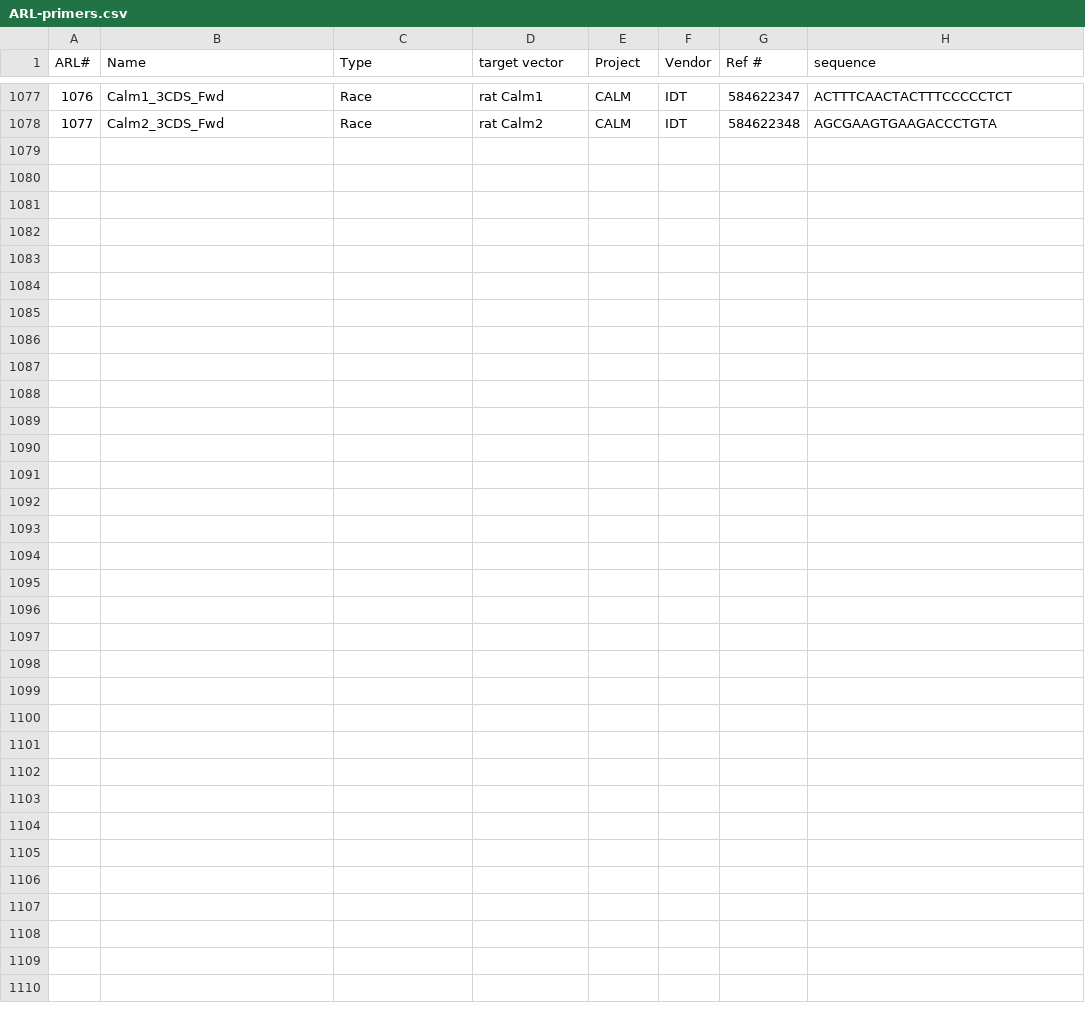
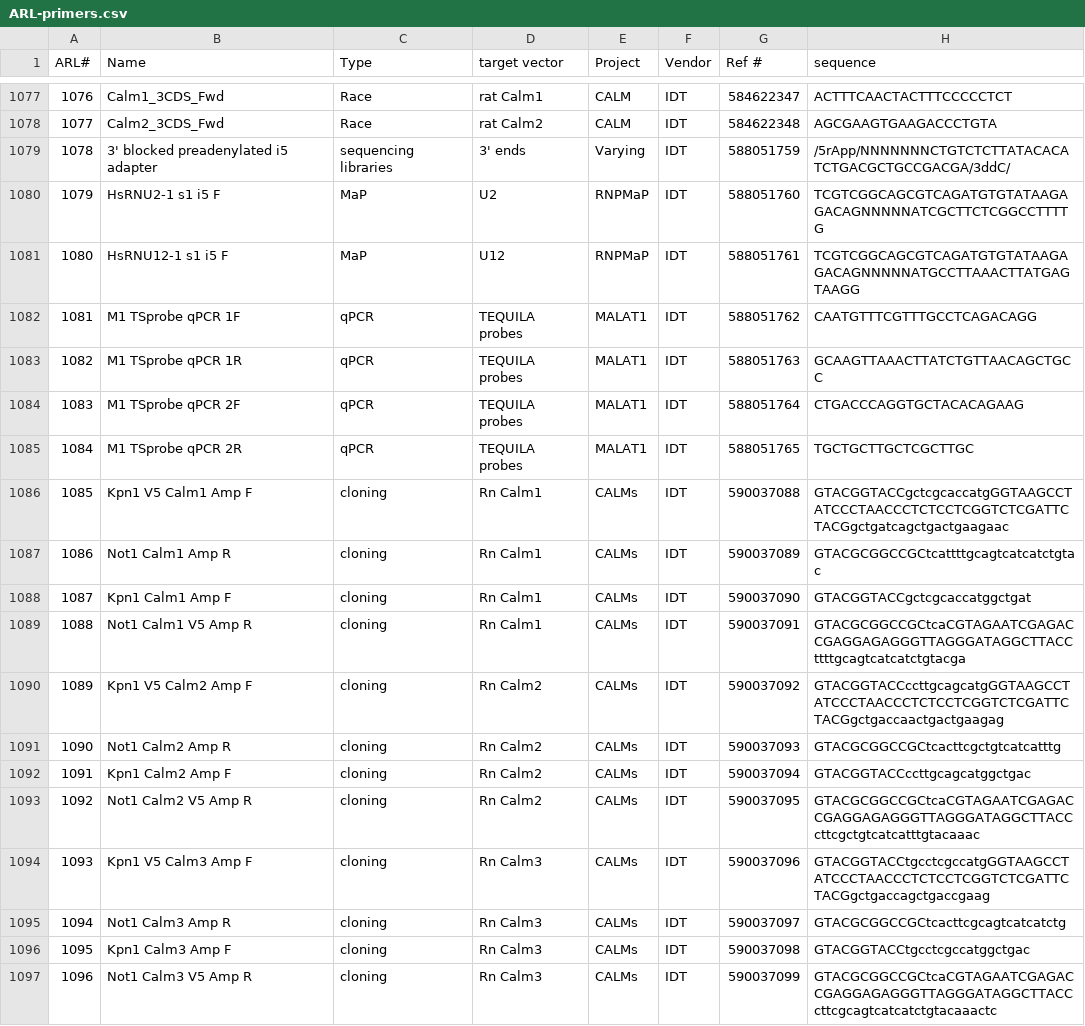
Before and after one commit to emsterdam1/anRNAlab-Protocols, a CSV file: ARL-primers.csv, drawn as a sheet; only a part is shown, gaps mark what is left out.

Commit message:
to 1096

```diff
--- a/ARL-primers.csv
+++ b/ARL-primers.csv
@@ -1078 +1078,20 @@ ARL#,Name,Type,target vector,Project,Vendor,Ref #,sequence
 1077,Calm2_3CDS_Fwd,Race,rat Calm2,CALM,IDT,584622348,AGCGAAGTGAAGACCCTGTA
+1078,3' blocked preadenylated i5 adapter,sequencing libraries,3' ends,Varying,IDT,588051759,/5rApp/NNNNNNNCTGTCTCTTATACACATCTGACGCTGCCGACGA/3ddC/
+1079,HsRNU2-1 s1 i5 F,MaP,U2,RNPMaP,IDT,588051760,TCGTCGGCAGCGTCAGATGTGTATAAGAGACAGNNNNNATCGCTTCTCGGCCTTTTG
+1080,HsRNU12-1 s1 i5 F,MaP,U12,RNPMaP,IDT,588051761,TCGTCGGCAGCGTCAGATGTGTATAAGAGACAGNNNNNATGCCTTAAACTTATGAGTAAGG
+1081,M1 TSprobe qPCR 1F,qPCR,TEQUILA probes,MALAT1,IDT,588051762,CAATGTTTCGTTTGCCTCAGACAGG
+1082,M1 TSprobe qPCR 1R,qPCR,TEQUILA probes,MALAT1,IDT,588051763,GCAAGTTAAACTTATCTGTTAACAGCTGCC
+1083,M1 TSprobe qPCR 2F,qPCR,TEQUILA probes,MALAT1,IDT,588051764,CTGACCCAGGTGCTACACAGAAG
+1084,M1 TSprobe qPCR 2R,qPCR,TEQUILA probes,MALAT1,IDT,588051765,TGCTGCTTGCTCGCTTGC
+1085,Kpn1 V5 Calm1 Amp F,cloning,Rn Calm1,CALMs,IDT,590037088,GTACGGTACCgctcgcaccatgGGTAAGCCTATCCCTAACCCTCTCCTCGGTCTCGATTCTACGgctgatcagctgactgaagaac
+1086,Not1 Calm1 Amp R,cloning,Rn Calm1,CALMs,IDT,590037089,GTACGCGGCCGCtcattttgcagtcatcatctgtac
+1087,Kpn1 Calm1 Amp F,cloning,Rn Calm1,CALMs,IDT,590037090,GTACGGTACCgctcgcaccatggctgat
+1088,Not1 Calm1 V5 Amp R,cloning,Rn Calm1,CALMs,IDT,590037091,GTACGCGGCCGCtcaCGTAGAATCGAGACCGAGGAGAGGGTTAGGGATAGGCTTACCttttgcagtcatcatctgtacga
+1089,Kpn1 V5 Calm2 Amp F,cloning,Rn Calm2,CALMs,IDT,590037092,GTACGGTACCccttgcagcatgGGTAAGCCTATCCCTAACCCTCTCCTCGGTCTCGATTCTACGgctgaccaactgactgaagag
+1090,Not1 Calm2 Amp R,cloning,Rn Calm2,CALMs,IDT,590037093,GTACGCGGCCGCtcacttcgctgtcatcatttg
+1091,Kpn1 Calm2 Amp F,cloning,Rn Calm2,CALMs,IDT,590037094,GTACGGTACCccttgcagcatggctgac
+1092,Not1 Calm2 V5 Amp R,cloning,Rn Calm2,CALMs,IDT,590037095,GTACGCGGCCGCtcaCGTAGAATCGAGACCGAGGAGAGGGTTAGGGATAGGCTTACCcttcgctgtcatcatttgtacaaac
+1093,Kpn1 V5 Calm3 Amp F,cloning,Rn Calm3,CALMs,IDT,590037096,GTACGGTACCtgcctcgccatgGGTAAGCCTATCCCTAACCCTCTCCTCGGTCTCGATTCTACGgctgaccagctgaccgaag
+1094,Not1 Calm3 Amp R,cloning,Rn Calm3,CALMs,IDT,590037097,GTACGCGGCCGCtcacttcgcagtcatcatctg
+1095,Kpn1 Calm3 Amp F,cloning,Rn Calm3,CALMs,IDT,590037098,GTACGGTACCtgcctcgccatggctgac
+1096,Not1 Calm3 V5 Amp R,cloning,Rn Calm3,CALMs,IDT,590037099,GTACGCGGCCGCtcaCGTAGAATCGAGACCGAGGAGAGGGTTAGGGATAGGCTTACCcttcgcagtcatcatctgtacaaactc
```
